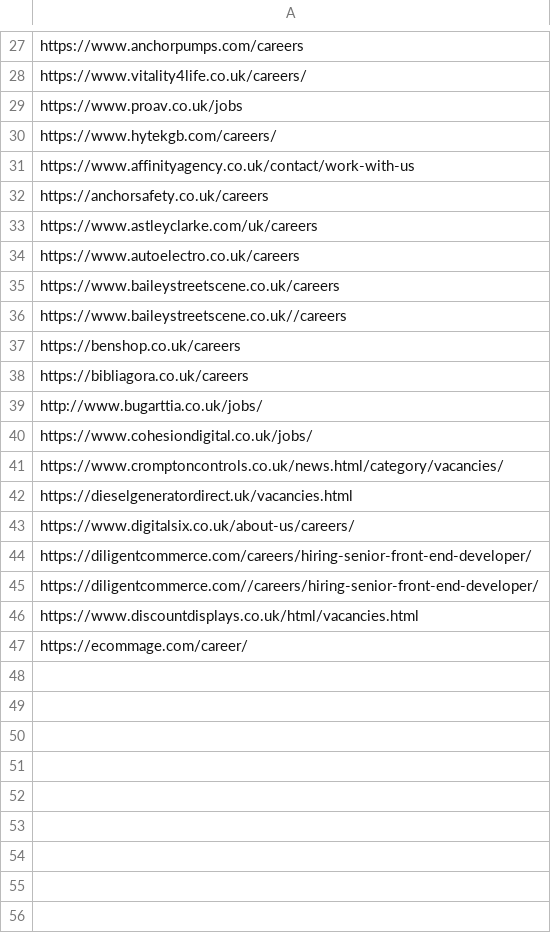
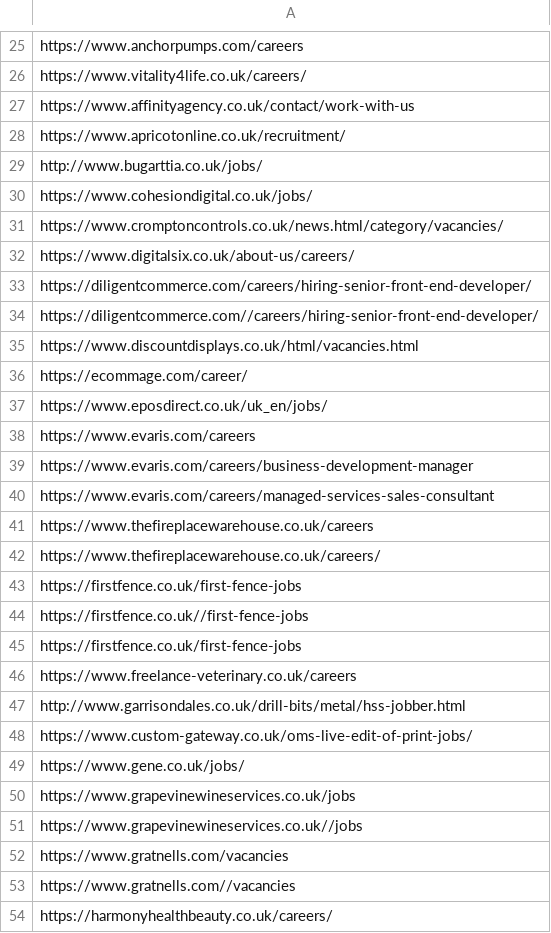
Before and after one commit to DimaAntoniuk/URLparser, a CSV file: strong_parse.csv, drawn as a sheet; only a part is shown, gaps mark what is left out; the shorter side is filled out with more unchanged rows; the diff covers the shown part only.

```diff
--- a/strong_parse.csv
+++ b/strong_parse.csv
@@ -28,12 +26,4 @@ https://www.anchorpumps.com/careers
 https://www.vitality4life.co.uk/careers/
-https://www.proav.co.uk/jobs
-https://www.hytekgb.com/careers/
 https://www.affinityagency.co.uk/contact/work-with-us
-https://anchorsafety.co.uk/careers
-https://www.astleyclarke.com/uk/careers
-https://www.autoelectro.co.uk/careers
-https://www.baileystreetscene.co.uk/careers
-https://www.baileystreetscene.co.uk//careers
-https://benshop.co.uk/careers
-https://bibliagora.co.uk/careers
+https://www.apricotonline.co.uk/recruitment/
 http://www.bugarttia.co.uk/jobs/
@@ -41,3 +31,2 @@ https://www.cohesiondigital.co.uk/jobs/
 https://www.cromptoncontrols.co.uk/news.html/category/vacancies/
-https://dieselgeneratordirect.uk/vacancies.html
 https://www.digitalsix.co.uk/about-us/careers/
@@ -46 +35,20 @@ https://diligentcommerce.com//careers/hiring-senior-front-end-developer/
 https://www.discountdisplays.co.uk/html/vacancies.html
+https://ecommage.com/career/
+https://www.eposdirect.co.uk/uk_en/jobs/
+https://www.evaris.com/careers
+https://www.evaris.com/careers/business-development-manager
+https://www.evaris.com/careers/managed-services-sales-consultant
+https://www.thefireplacewarehouse.co.uk/careers
+https://www.thefireplacewarehouse.co.uk/careers/
+https://firstfence.co.uk/first-fence-jobs
+https://firstfence.co.uk//first-fence-jobs
+https://firstfence.co.uk/first-fence-jobs
+https://www.freelance-veterinary.co.uk/careers
+http://www.garrisondales.co.uk/drill-bits/metal/hss-jobber.html
+https://www.custom-gateway.co.uk/oms-live-edit-of-print-jobs/
+https://www.gene.co.uk/jobs/
+https://www.grapevinewineservices.co.uk/jobs
+https://www.grapevinewineservices.co.uk//jobs
+https://www.gratnells.com/vacancies
+https://www.gratnells.com//vacancies
+https://harmonyhealthbeauty.co.uk/careers/
```
Also changed, not shown: 26 added rows and 3 removed rows elsewhere in this file, 3 other files.
